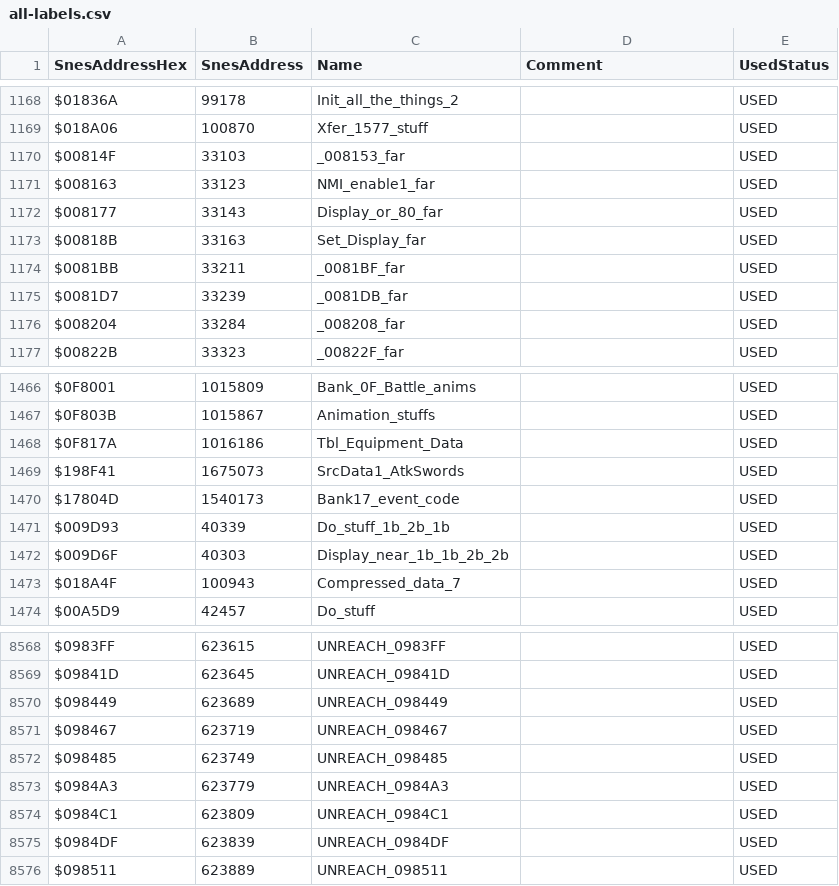
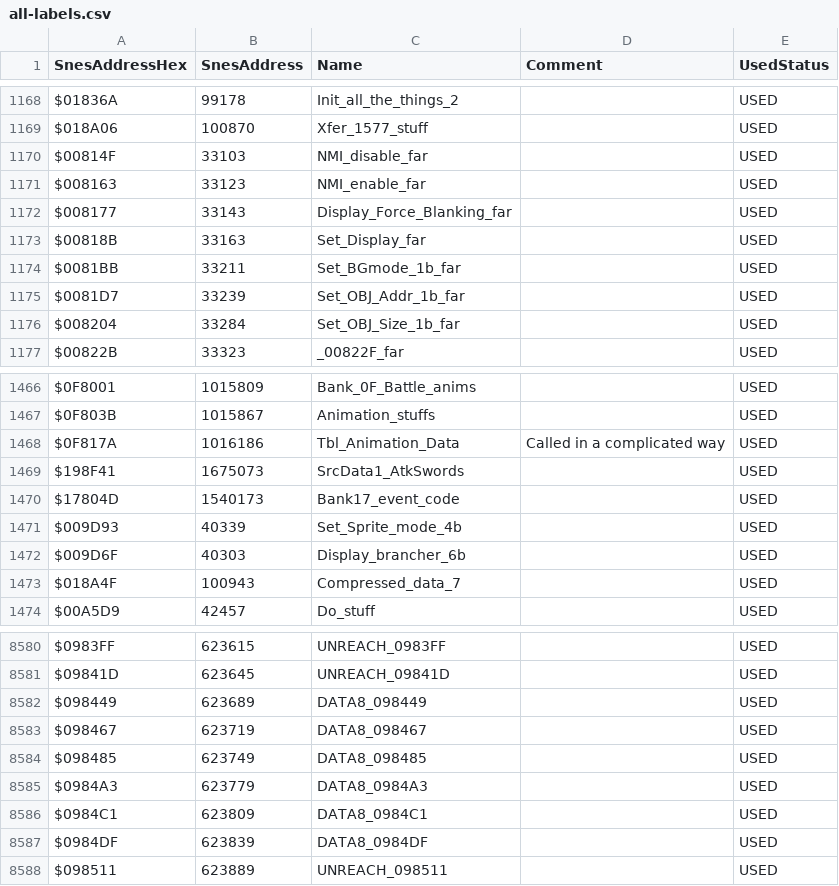
Before and after one commit to SarahShinespark/arcana-disassembly, a CSV file: all-labels.csv, drawn as a sheet; only a part is shown, gaps mark what is left out; the diff covers the shown part only.

```diff
--- a/all-labels.csv
+++ b/all-labels.csv
@@ -1169,9 +1169,9 @@ $01836A,99178,Init_all_the_things_2,,USED
 $018A06,100870,Xfer_1577_stuff,,USED
-$00814F,33103,_008153_far,,USED
-$008163,33123,NMI_enable1_far,,USED
-$008177,33143,Display_or_80_far,,USED
+$00814F,33103,NMI_disable_far,,USED
+$008163,33123,NMI_enable_far,,USED
+$008177,33143,Display_Force_Blanking_far,,USED
 $00818B,33163,Set_Display_far,,USED
-$0081BB,33211,_0081BF_far,,USED
-$0081D7,33239,_0081DB_far,,USED
-$008204,33284,_008208_far,,USED
+$0081BB,33211,Set_BGmode_1b_far,,USED
+$0081D7,33239,Set_OBJ_Addr_1b_far,,USED
+$008204,33284,Set_OBJ_Size_1b_far,,USED
 $00822B,33323,_00822F_far,,USED
@@ -1467,7 +1467,7 @@ $0F8001,1015809,Bank_0F_Battle_anims,,USED
 $0F803B,1015867,Animation_stuffs,,USED
-$0F817A,1016186,Tbl_Equipment_Data,,USED
+$0F817A,1016186,Tbl_Animation_Data,Called in a complicated way,USED
 $198F41,1675073,SrcData1_AtkSwords,,USED
 $17804D,1540173,Bank17_event_code,,USED
-$009D93,40339,Do_stuff_1b_2b_1b,,USED
-$009D6F,40303,Display_near_1b_1b_2b_2b,,USED
+$009D93,40339,Set_Sprite_mode_4b,,USED
+$009D6F,40303,Display_brancher_6b,,USED
 $018A4F,100943,Compressed_data_7,,USED
@@ -8569,8 +8581,8 @@ $0983FF,623615,UNREACH_0983FF,,USED
 $09841D,623645,UNREACH_09841D,,USED
-$098449,623689,UNREACH_098449,,USED
-$098467,623719,UNREACH_098467,,USED
-$098485,623749,UNREACH_098485,,USED
-$0984A3,623779,UNREACH_0984A3,,USED
-$0984C1,623809,UNREACH_0984C1,,USED
-$0984DF,623839,UNREACH_0984DF,,USED
+$098449,623689,DATA8_098449,,USED
+$098467,623719,DATA8_098467,,USED
+$098485,623749,DATA8_098485,,USED
+$0984A3,623779,DATA8_0984A3,,USED
+$0984C1,623809,DATA8_0984C1,,USED
+$0984DF,623839,DATA8_0984DF,,USED
 $098511,623889,UNREACH_098511,,USED
```
Also changed, not shown: 18 added rows, 6 removed rows and 51 edited cells elsewhere in this file, 11 other files.
